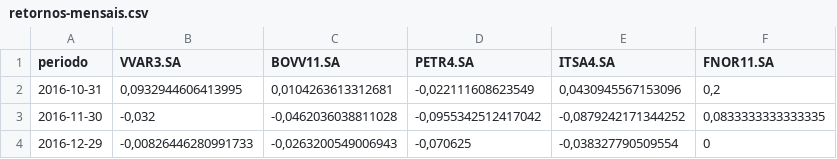
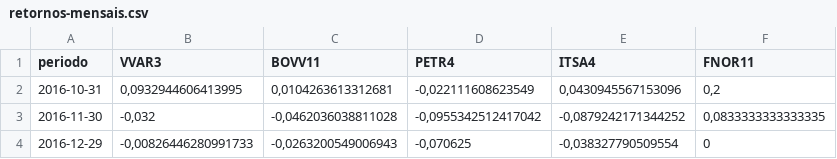
Before and after one commit to lamfo-unb/media-variancia-markowitz, a CSV file: dados/retornos-mensais.csv, drawn as a sheet; only a part is shown.

```diff
--- a/dados/retornos-mensais.csv
+++ b/dados/retornos-mensais.csv
@@ -1,2 +1,2 @@
-"periodo";"VVAR3.SA";"BOVV11.SA";"PETR4.SA";"ITSA4.SA";"FNOR11.SA"
+"periodo";"VVAR3";"BOVV11";"PETR4";"ITSA4";"FNOR11"
 "2016-10-31";0,0932944606413995;0,0104263613312681;-0,022111608623549;0,0430945567153096;0,2
```
Also changed, not shown: 1 other file.
